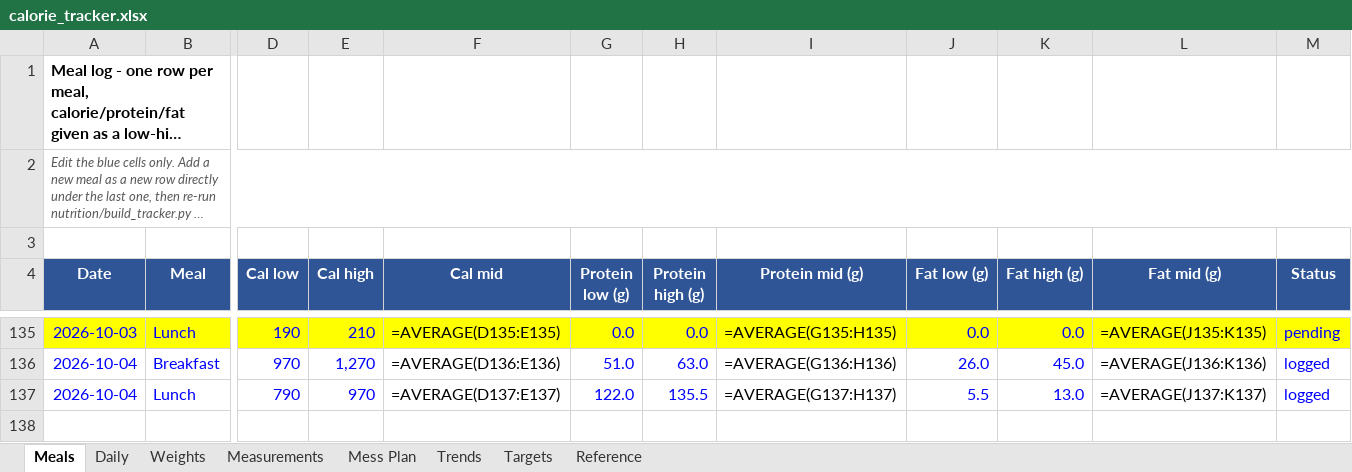
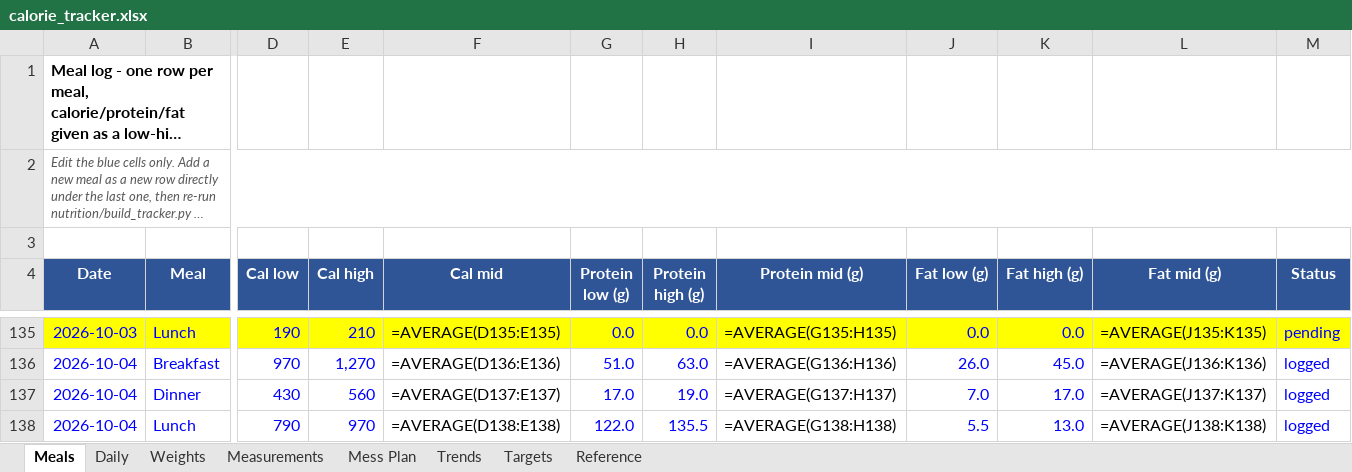
Before and after one commit to cakiran369/Kiranwebsite, an Excel workbook: nutrition/calorie_tracker.xlsx, sheet Meals, drawn as a sheet; only a part is shown, gaps mark what is left out; long unchanged cells end in …; values as stored, in another font and other column widths than the file's, no borders; formulas without a stored value are shown as written; addresses are those after the commit; rows hold the shown columns only; the diff names each change by its address in the sheet, - before the commit and + after, or states it on an @@ line.

```diff
--- a/nutrition/calorie_tracker.xlsx (sheet Meals)
+++ b/nutrition/calorie_tracker.xlsx (sheet Meals)
+row 137: 2026-10-04 | Dinner | 430 | 560 | =AVERAGE(D137:E137) | 17.0 | 19.0 | =AVERAGE(G137:H137) | 7.0 | 17.0 | =AVERAGE(J137:K137) | logged
-F138 (Cal mid): =AVERAGE(D137:E137)
+F138 (Cal mid): =AVERAGE(D138:E138)
-I138 (Protein mid (g)): =AVERAGE(G137:H137)
+I138 (Protein mid (g)): =AVERAGE(G138:H138)
-L138 (Fat mid (g)): =AVERAGE(J137:K137)
+L138 (Fat mid (g)): =AVERAGE(J138:K138)
```
Also changed, not shown: sheet Daily, 2 other files.
